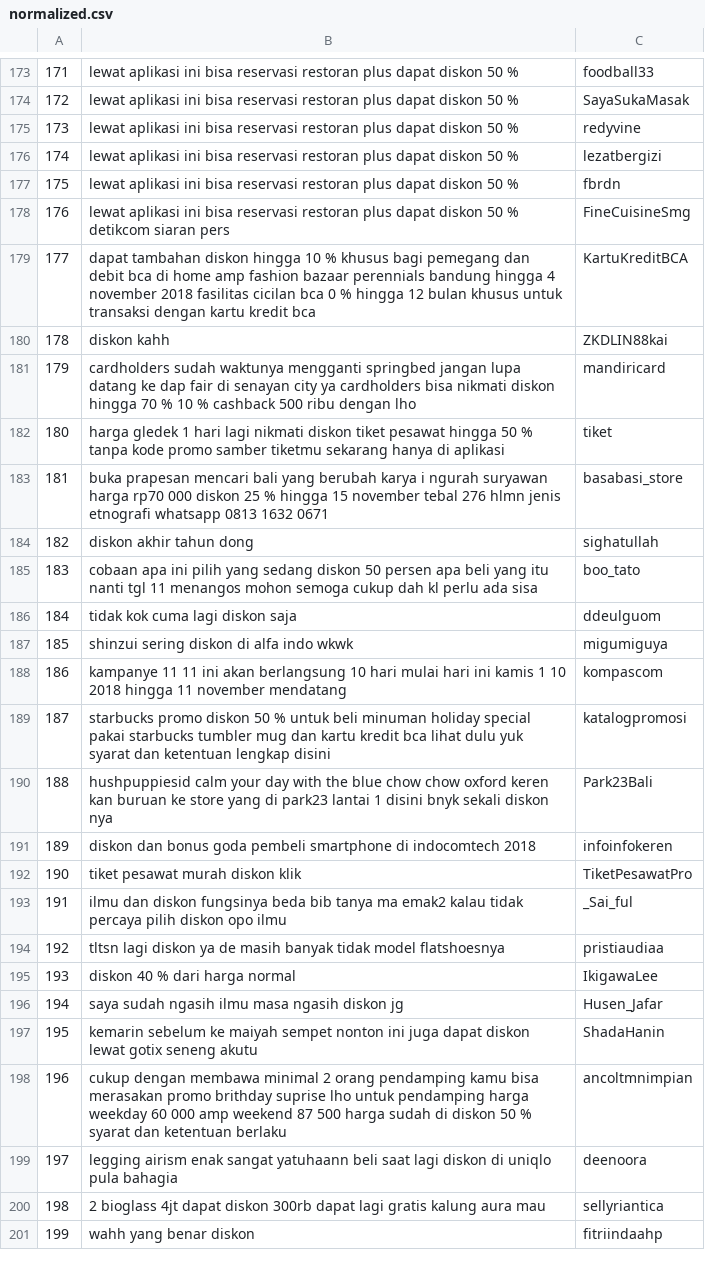
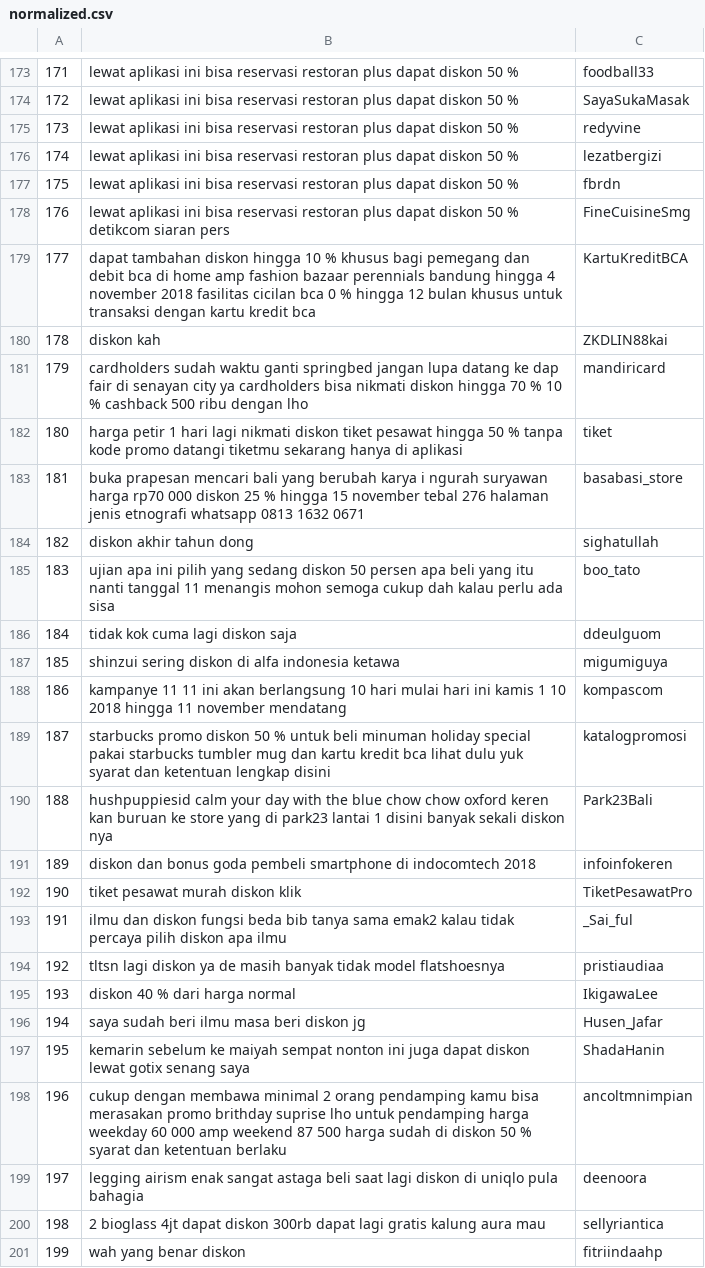
Before and after one commit to FNicon/IF4072_Promotion_Collector, a CSV file: integrated_data/normalized.csv, drawn as a sheet; only a part is shown, gaps mark what is left out; the diff covers the shown part only.

Commit message:
Update normalized dictionary

```diff
--- a/integrated_data/normalized.csv
+++ b/integrated_data/normalized.csv
@@ -179,23 +179,23 @@
 177, dapat tambahan diskon hingga 10 % khusus bagi pemegang dan debit bca di home amp fashion bazaar perennials bandung hingga 4 november 2018 fasilitas cicilan bca 0 % hingga 12 bulan khusus untuk transaksi dengan kartu kredit bca,KartuKreditBCA
-178, diskon kahh,ZKDLIN88kai
-179, cardholders sudah waktunya mengganti springbed jangan lupa datang ke dap fair di senayan city ya cardholders bisa nikmati diskon hingga 70 % 10 % cashback 500 ribu dengan lho,mandiricard
-180, harga gledek 1 hari lagi nikmati diskon tiket pesawat hingga 50 % tanpa kode promo samber tiketmu sekarang hanya di aplikasi,tiket
-181, buka prapesan mencari bali yang berubah karya i ngurah suryawan harga rp70 000 diskon 25 % hingga 15 november tebal 276 hlmn jenis etnografi whatsapp 0813 1632 0671,basabasi_store
+178, diskon kah,ZKDLIN88kai
+179, cardholders sudah waktu ganti springbed jangan lupa datang ke dap fair di senayan city ya cardholders bisa nikmati diskon hingga 70 % 10 % cashback 500 ribu dengan lho,mandiricard
+180, harga petir 1 hari lagi nikmati diskon tiket pesawat hingga 50 % tanpa kode promo datangi tiketmu sekarang hanya di aplikasi,tiket
+181, buka prapesan mencari bali yang berubah karya i ngurah suryawan harga rp70 000 diskon 25 % hingga 15 november tebal 276 halaman jenis etnografi whatsapp 0813 1632 0671,basabasi_store
 182, diskon akhir tahun dong,sighatullah
-183, cobaan apa ini pilih yang sedang diskon 50 persen apa beli yang itu nanti tgl 11 menangos mohon semoga cukup dah kl perlu ada sisa,boo_tato
+183, ujian apa ini pilih yang sedang diskon 50 persen apa beli yang itu nanti tanggal 11 menangis mohon semoga cukup dah kalau perlu ada sisa,boo_tato
 184, tidak kok cuma lagi diskon saja,ddeulguom
-185, shinzui sering diskon di alfa indo wkwk,migumiguya
+185, shinzui sering diskon di alfa indonesia ketawa,migumiguya
 186, kampanye 11 11 ini akan berlangsung 10 hari mulai hari ini kamis 1 10 2018 hingga 11 november mendatang,kompascom
 187, starbucks promo diskon 50 % untuk beli minuman holiday special pakai starbucks tumbler mug dan kartu kredit bca lihat dulu yuk syarat dan ketentuan lengkap disini,katalogpromosi
-188, hushpuppiesid calm your day with the blue chow chow oxford keren kan buruan ke store yang di park23 lantai 1 disini bnyk sekali diskon nya,Park23Bali
+188, hushpuppiesid calm your day with the blue chow chow oxford keren kan buruan ke store yang di park23 lantai 1 disini banyak sekali diskon nya,Park23Bali
 189, diskon dan bonus goda pembeli smartphone di indocomtech 2018,infoinfokeren
 190, tiket pesawat murah diskon klik,TiketPesawatPro
-191, ilmu dan diskon fungsinya beda bib tanya ma emak2 kalau tidak percaya pilih diskon opo ilmu,_Sai_ful
+191, ilmu dan diskon fungsi beda bib tanya sama emak2 kalau tidak percaya pilih diskon apa ilmu,_Sai_ful
 192, tltsn lagi diskon ya de masih banyak tidak model flatshoesnya,pristiaudiaa
 193, diskon 40 % dari harga normal,IkigawaLee
-194, saya sudah ngasih ilmu masa ngasih diskon jg,Husen_Jafar
-195, kemarin sebelum ke maiyah sempet nonton ini juga dapat diskon lewat gotix seneng akutu,ShadaHanin
+194, saya sudah beri ilmu masa beri diskon jg,Husen_Jafar
+195, kemarin sebelum ke maiyah sempat nonton ini juga dapat diskon lewat gotix senang saya,ShadaHanin
 196, cukup dengan membawa minimal 2 orang pendamping kamu bisa merasakan promo brithday suprise lho untuk pendamping harga weekday 60 000 amp weekend 87 500 harga sudah di diskon 50 % syarat dan ketentuan berlaku,ancoltmnimpian
-197, legging airism enak sangat yatuhaann beli saat lagi diskon di uniqlo pula bahagia,deenoora
+197, legging airism enak sangat astaga beli saat lagi diskon di uniqlo pula bahagia,deenoora
 198, 2 bioglass 4jt dapat diskon 300rb dapat lagi gratis kalung aura mau,sellyriantica
-199, wahh yang benar diskon,fitriindaahp
+199, wah yang benar diskon,fitriindaahp
```
Also changed, not shown: 5 edited cells elsewhere in this file, text_data/wordlist.csv, text_data/wordlist2.csv, 1 other file.
